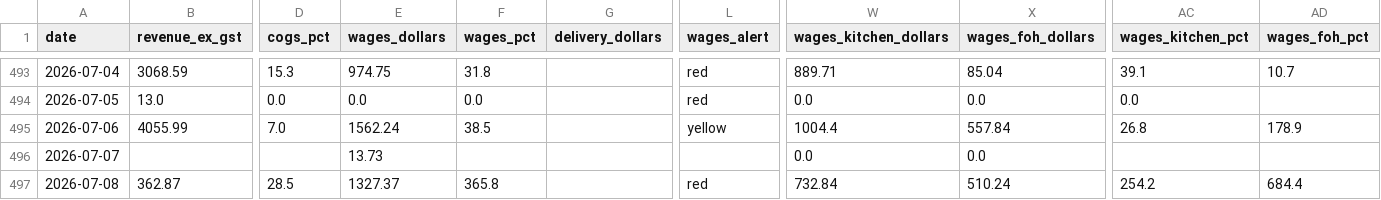
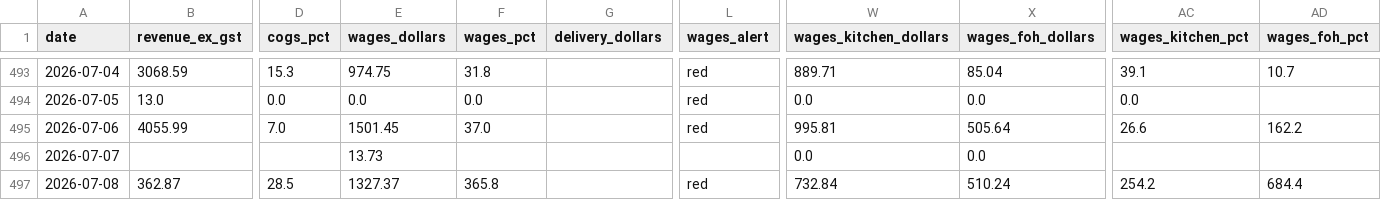
Before and after one commit to zakstowaway/mari-daily-reporting, a CSV file: data/hg_daily_history.csv, drawn as a sheet; only a part is shown, gaps mark what is left out; the diff names each change by its address in the sheet, - before the commit and + after, or states it on an @@ line.

Commit message:
Daily pull harry 2026-07-06

```diff
--- a/data/hg_daily_history.csv
+++ b/data/hg_daily_history.csv
-E495 (wages_dollars): 1562.24
+E495 (wages_dollars): 1501.45
-F495 (wages_pct): 38.5
+F495 (wages_pct): 37.0
-L495 (wages_alert): yellow
+L495 (wages_alert): red
-W495 (wages_kitchen_dollars): 1004.4
+W495 (wages_kitchen_dollars): 995.81
-X495 (wages_foh_dollars): 557.84
+X495 (wages_foh_dollars): 505.64
-AC495 (wages_kitchen_pct): 26.8
+AC495 (wages_kitchen_pct): 26.6
-AD495 (wages_foh_pct): 178.9
+AD495 (wages_foh_pct): 162.2
```
Also changed, not shown: 2 other files.
